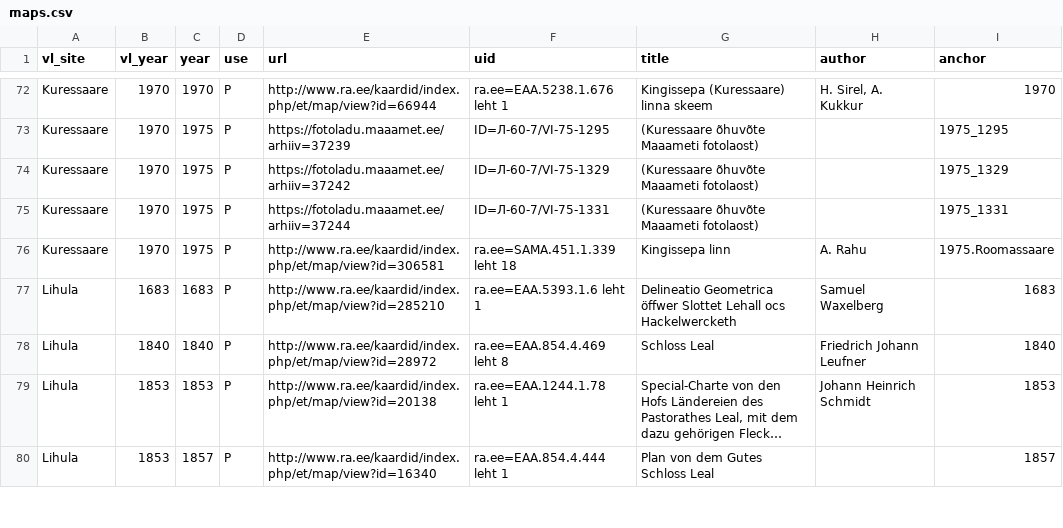
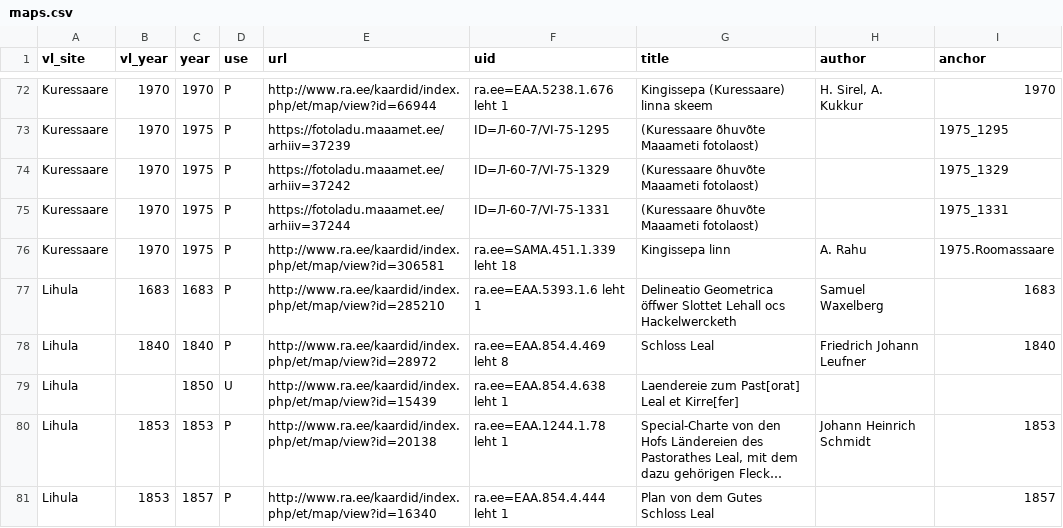
Before and after one commit to l6gistaja/vanalinnad, a CSV file: vector/common/vanalinnad_maps/maps.csv, drawn as a sheet; only a part is shown, gaps mark what is left out; long unchanged cells end in …; the diff covers the shown part only; the diff names each change by its address in the sheet, - before the commit and + after, or states it on an @@ line.

Commit message:
map list updated

```diff
--- a/vector/common/vanalinnad_maps/maps.csv
+++ b/vector/common/vanalinnad_maps/maps.csv
+row 79: Lihula |  | 1850 | U | http://www.ra.ee/kaardid/index.php/et/map/view?id=15439 | ra.ee=EAA.854.4.638 leht 1 | Laendereie zum Past[orat] Leal et Kirre[fer]
```
Also changed, not shown: 7 added rows elsewhere in this file, 2 other files.
